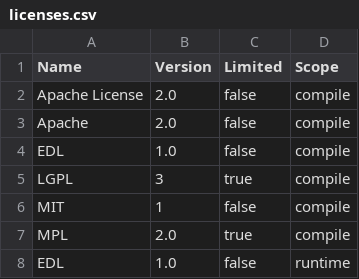
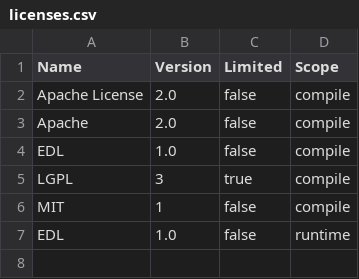
Before and after one commit to YunaBraska/api-doc-crafter, a CSV file: docs/licenses/licenses.csv, drawn as a sheet; the diff names each change by its address in the sheet, - before the commit and + after, or states it on an @@ line.

```diff
--- a/docs/licenses/licenses.csv
+++ b/docs/licenses/licenses.csv
-row 7: MPL | 2.0 | true | compile
```
Also changed, not shown: docs/licenses/dependencies.csv, 9 other files.
